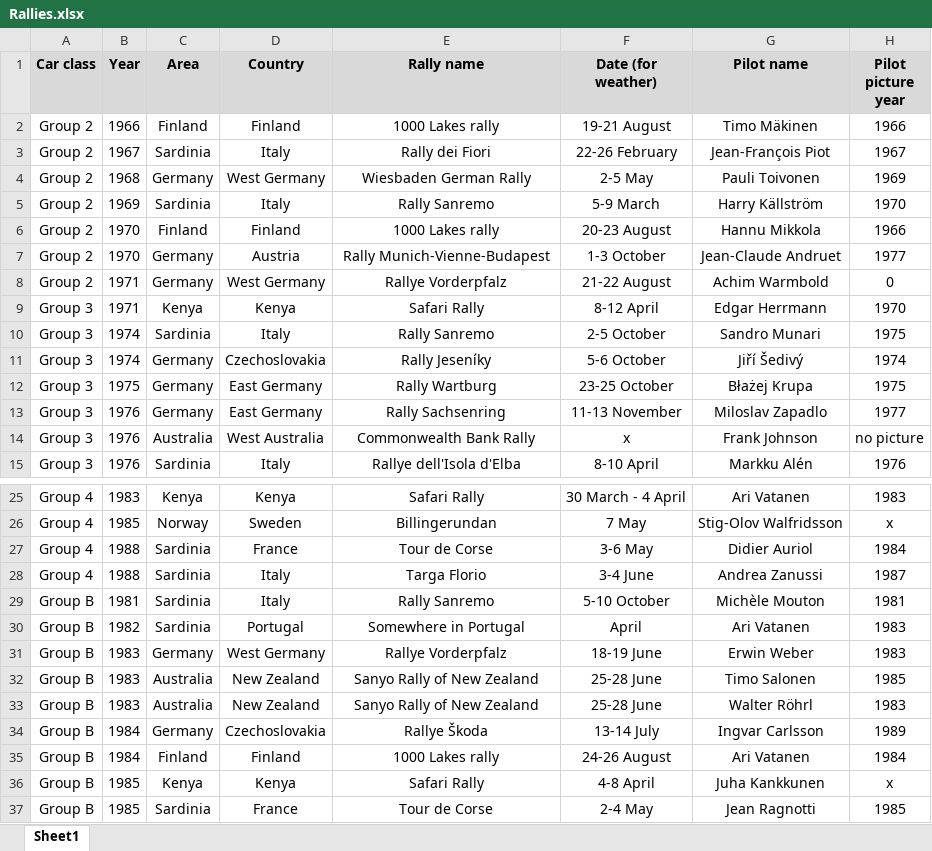
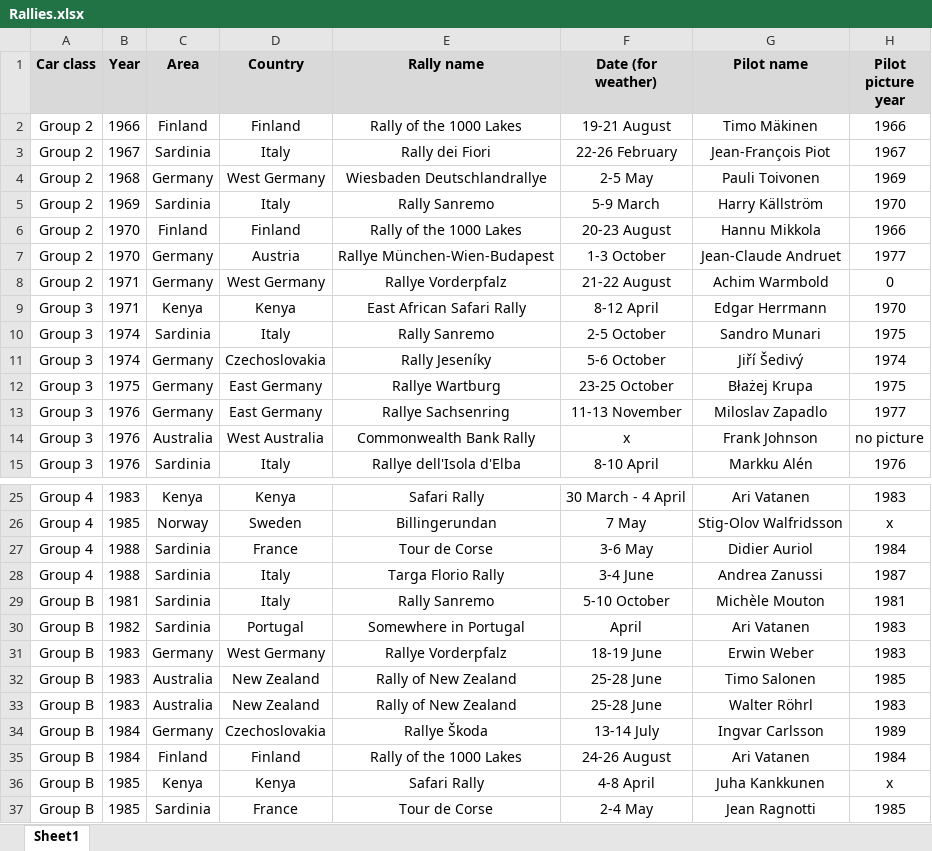
Before and after one commit to MMike17/ArtOfRally_HistoricalCareer, an Excel workbook: Data/Rallies.xlsx, sheet Sheet1, drawn as a sheet; only a part is shown, gaps mark what is left out; values as stored, in another font and other column widths than the file's, no borders; conditional formats not drawn; the diff covers the shown part only; the diff names each change by its address in the sheet, - before the commit and + after, or states it on an @@ line.

Commit message:
Correct rally names

```diff
--- a/Data/Rallies.xlsx (sheet Sheet1)
+++ b/Data/Rallies.xlsx (sheet Sheet1)
-E2 (Rally name): 1000 Lakes rally
+E2 (Rally name): Rally of the 1000 Lakes
-E4 (Rally name): Wiesbaden German Rally
+E4 (Rally name): Wiesbaden Deutschlandrallye
-E6 (Rally name): 1000 Lakes rally
+E6 (Rally name): Rally of the 1000 Lakes
-E7 (Rally name): Rally Munich-Vienne-Budapest
+E7 (Rally name): Rallye München-Wien-Budapest
-E9 (Rally name): Safari Rally
+E9 (Rally name): East African Safari Rally
-E12 (Rally name): Rally Wartburg
+E12 (Rally name): Rallye Wartburg
-E13 (Rally name): Rally Sachsenring
+E13 (Rally name): Rallye Sachsenring
-E28 (Rally name): Targa Florio
+E28 (Rally name): Targa Florio Rally
-E32:E33 (Rally name): Sanyo Rally of New Zealand
+E32:E33 (Rally name): Rally of New Zealand
-E35 (Rally name): 1000 Lakes rally
+E35 (Rally name): Rally of the 1000 Lakes
```
Also changed, not shown: 2 edited cells elsewhere in this sheet, 1 other file.
